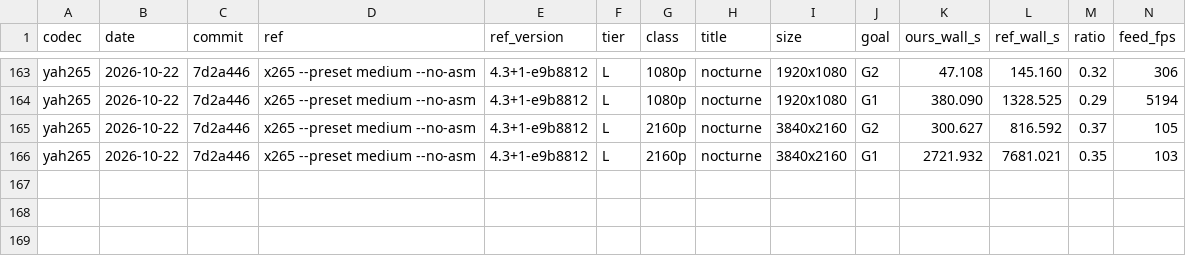
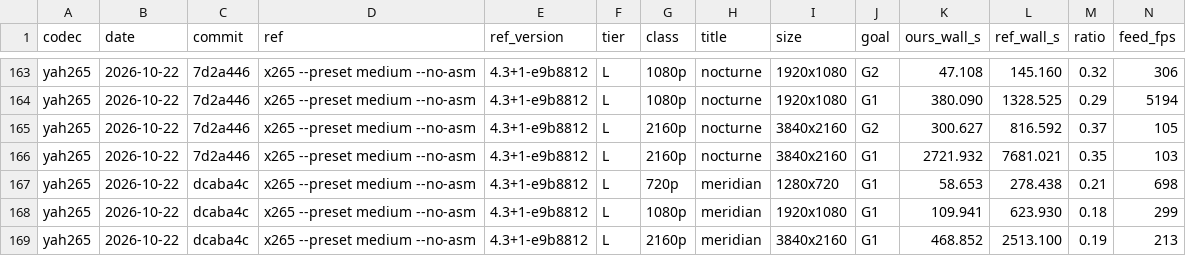
Before and after one commit to terranvigil/yah265, a CSV file: docs/data/parity-spec.csv, drawn as a sheet; only a part is shown, gaps mark what is left out; rows hold the shown columns only; the diff names each change by its address in the sheet, - before the commit and + after, or states it on an @@ line.

```diff
--- a/docs/data/parity-spec.csv
+++ b/docs/data/parity-spec.csv
+row 167: yah265 | 2026-10-22 | dcaba4c | x265 --preset medium --no-asm | 4.3+1-e9b8812 | L | 720p | meridian | 1280x720 | G1 | 58.653 | 278.438 | 0.21 | 698
+row 168: yah265 | 2026-10-22 | dcaba4c | x265 --preset medium --no-asm | 4.3+1-e9b8812 | L | 1080p | meridian | 1920x1080 | G1 | 109.941 | 623.930 | 0.18 | 299
+row 169: yah265 | 2026-10-22 | dcaba4c | x265 --preset medium --no-asm | 4.3+1-e9b8812 | L | 2160p | meridian | 3840x2160 | G1 | 468.852 | 2513.100 | 0.19 | 213
```
Also changed, not shown: docs/data/parity-spec-runs.csv.
